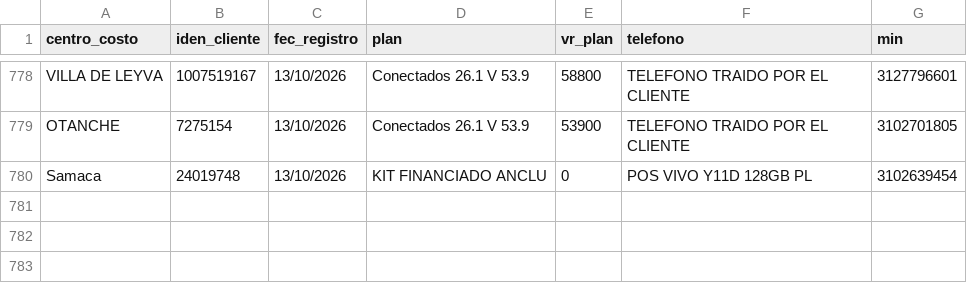
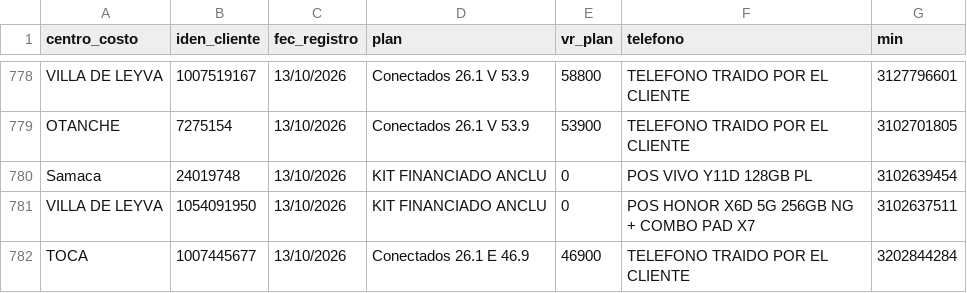
Before and after one commit to lualbernu/prueba-1, a CSV file: Facturado_Postpago.csv, drawn as a sheet; only a part is shown, gaps mark what is left out; the diff names each change by its address in the sheet, - before the commit and + after, or states it on an @@ line.

Commit message:
Actualización automática: Facturado_Postpago.csv

```diff
--- a/Facturado_Postpago.csv
+++ b/Facturado_Postpago.csv
+row 781: VILLA DE LEYVA | 1054091950 | 13/10/2026 | KIT FINANCIADO ANCLU | 0 | POS HONOR X6D 5G 256GB NG + COMBO PAD X7 | 3102637511
+row 782: TOCA | 1007445677 | 13/10/2026 | Conectados 26.1 E 46.9 | 46900 | TELEFONO TRAIDO POR EL CLIENTE | 3202844284
```
